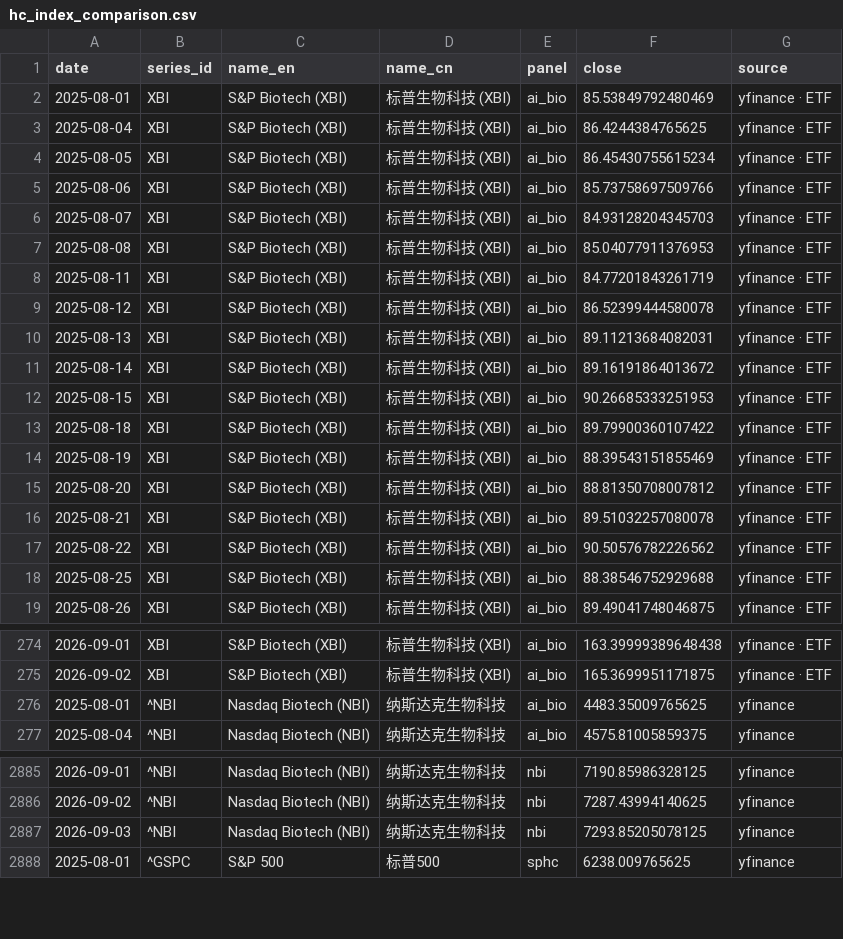
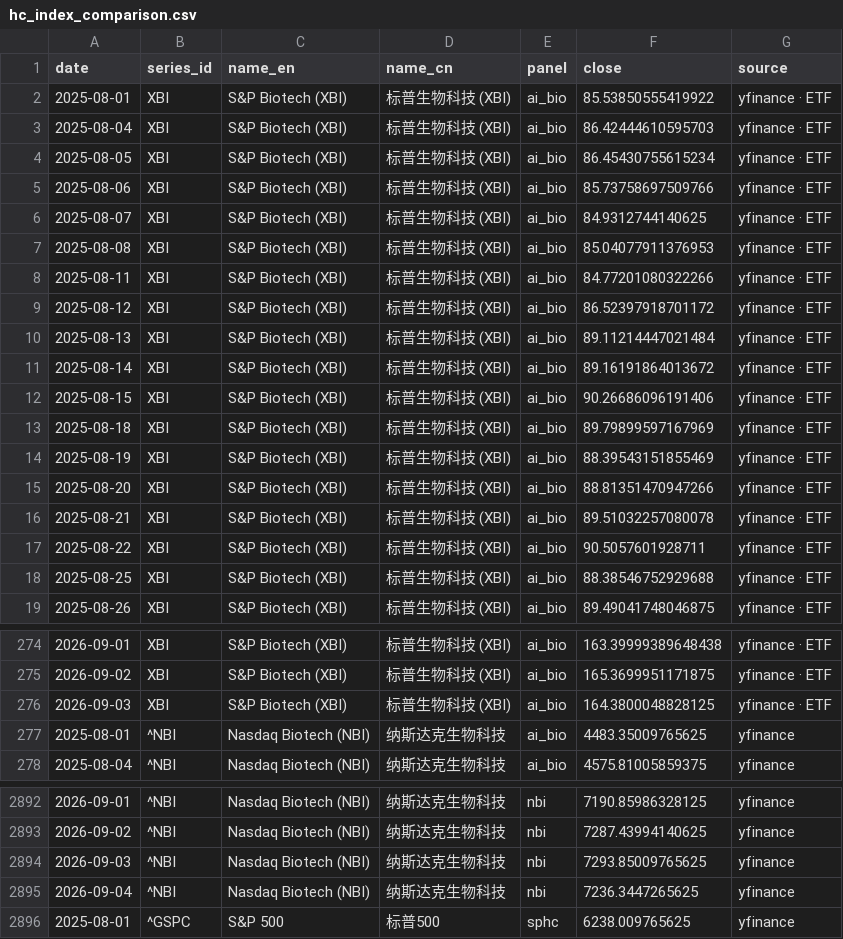
Before and after one commit to chenhongdao2-blip/invest-dashboard, a CSV file: data/external/hc_index_comparison.csv, drawn as a sheet; only a part is shown, gaps mark what is left out; the diff covers the shown part only.

```diff
--- a/data/external/hc_index_comparison.csv
+++ b/data/external/hc_index_comparison.csv
@@ -1,18 +1,18 @@
 date,series_id,name_en,name_cn,panel,close,source
-2025-08-01,XBI,S&P Biotech (XBI),标普生物科技 (XBI),ai_bio,85.53849792480469,yfinance · ETF
-2025-08-04,XBI,S&P Biotech (XBI),标普生物科技 (XBI),ai_bio,86.4244384765625,yfinance · ETF
+2025-08-01,XBI,S&P Biotech (XBI),标普生物科技 (XBI),ai_bio,85.53850555419922,yfinance · ETF
+2025-08-04,XBI,S&P Biotech (XBI),标普生物科技 (XBI),ai_bio,86.42444610595703,yfinance · ETF
 2025-08-05,XBI,S&P Biotech (XBI),标普生物科技 (XBI),ai_bio,86.45430755615234,yfinance · ETF
 2025-08-06,XBI,S&P Biotech (XBI),标普生物科技 (XBI),ai_bio,85.73758697509766,yfinance · ETF
-2025-08-07,XBI,S&P Biotech (XBI),标普生物科技 (XBI),ai_bio,84.93128204345703,yfinance · ETF
+2025-08-07,XBI,S&P Biotech (XBI),标普生物科技 (XBI),ai_bio,84.9312744140625,yfinance · ETF
 2025-08-08,XBI,S&P Biotech (XBI),标普生物科技 (XBI),ai_bio,85.04077911376953,yfinance · ETF
-2025-08-11,XBI,S&P Biotech (XBI),标普生物科技 (XBI),ai_bio,84.77201843261719,yfinance · ETF
-2025-08-12,XBI,S&P Biotech (XBI),标普生物科技 (XBI),ai_bio,86.52399444580078,yfinance · ETF
-2025-08-13,XBI,S&P Biotech (XBI),标普生物科技 (XBI),ai_bio,89.11213684082031,yfinance · ETF
+2025-08-11,XBI,S&P Biotech (XBI),标普生物科技 (XBI),ai_bio,84.77201080322266,yfinance · ETF
+2025-08-12,XBI,S&P Biotech (XBI),标普生物科技 (XBI),ai_bio,86.52397918701172,yfinance · ETF
+2025-08-13,XBI,S&P Biotech (XBI),标普生物科技 (XBI),ai_bio,89.11214447021484,yfinance · ETF
 2025-08-14,XBI,S&P Biotech (XBI),标普生物科技 (XBI),ai_bio,89.16191864013672,yfinance · ETF
-2025-08-15,XBI,S&P Biotech (XBI),标普生物科技 (XBI),ai_bio,90.26685333251953,yfinance · ETF
-2025-08-18,XBI,S&P Biotech (XBI),标普生物科技 (XBI),ai_bio,89.79900360107422,yfinance · ETF
+2025-08-15,XBI,S&P Biotech (XBI),标普生物科技 (XBI),ai_bio,90.26686096191406,yfinance · ETF
+2025-08-18,XBI,S&P Biotech (XBI),标普生物科技 (XBI),ai_bio,89.79899597167969,yfinance · ETF
 2025-08-19,XBI,S&P Biotech (XBI),标普生物科技 (XBI),ai_bio,88.39543151855469,yfinance · ETF
-2025-08-20,XBI,S&P Biotech (XBI),标普生物科技 (XBI),ai_bio,88.81350708007812,yfinance · ETF
+2025-08-20,XBI,S&P Biotech (XBI),标普生物科技 (XBI),ai_bio,88.81351470947266,yfinance · ETF
 2025-08-21,XBI,S&P Biotech (XBI),标普生物科技 (XBI),ai_bio,89.51032257080078,yfinance · ETF
-2025-08-22,XBI,S&P Biotech (XBI),标普生物科技 (XBI),ai_bio,90.50576782226562,yfinance · ETF
+2025-08-22,XBI,S&P Biotech (XBI),标普生物科技 (XBI),ai_bio,90.5057601928711,yfinance · ETF
 2025-08-25,XBI,S&P Biotech (XBI),标普生物科技 (XBI),ai_bio,88.38546752929688,yfinance · ETF
@@ -275,2 +275,3 @@ date,series_id,name_en,name_cn,panel,close,source
 2026-09-02,XBI,S&P Biotech (XBI),标普生物科技 (XBI),ai_bio,165.3699951171875,yfinance · ETF
+2026-09-03,XBI,S&P Biotech (XBI),标普生物科技 (XBI),ai_bio,164.3800048828125,yfinance · ETF
 2025-08-01,^NBI,Nasdaq Biotech (NBI),纳斯达克生物科技,ai_bio,4483.35009765625,yfinance
@@ -2886,3 +2893,4 @@ date,series_id,name_en,name_cn,panel,close,source
 2026-09-02,^NBI,Nasdaq Biotech (NBI),纳斯达克生物科技,nbi,7287.43994140625,yfinance
-2026-09-03,^NBI,Nasdaq Biotech (NBI),纳斯达克生物科技,nbi,7293.85205078125,yfinance
+2026-09-03,^NBI,Nasdaq Biotech (NBI),纳斯达克生物科技,nbi,7293.85009765625,yfinance
+2026-09-04,^NBI,Nasdaq Biotech (NBI),纳斯达克生物科技,nbi,7236.3447265625,yfinance
 2025-08-01,^GSPC,S&P 500,标普500,sphc,6238.009765625,yfinance
```
Also changed, not shown: 7 added rows and 30 edited cells elsewhere in this file, 3 other files.
